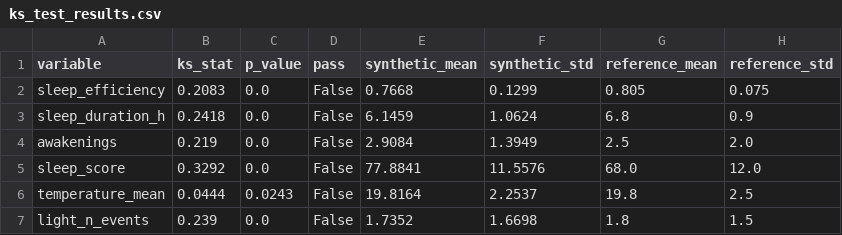
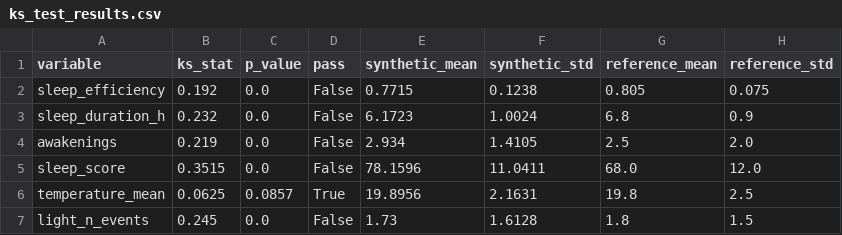
Before and after one commit to rushav/Techin513_Final, a CSV file: results/metrics/ks_test_results.csv, drawn as a sheet.

```diff
--- a/results/metrics/ks_test_results.csv
+++ b/results/metrics/ks_test_results.csv
@@ -1,7 +1,7 @@
 variable,ks_stat,p_value,pass,synthetic_mean,synthetic_std,reference_mean,reference_std
-sleep_efficiency,0.2083,0.0,False,0.7668,0.1299,0.805,0.075
-sleep_duration_h,0.2418,0.0,False,6.1459,1.0624,6.8,0.9
-awakenings,0.219,0.0,False,2.9084,1.3949,2.5,2.0
-sleep_score,0.3292,0.0,False,77.8841,11.5576,68.0,12.0
-temperature_mean,0.0444,0.0243,False,19.8164,2.2537,19.8,2.5
-light_n_events,0.239,0.0,False,1.7352,1.6698,1.8,1.5
+sleep_efficiency,0.192,0.0,False,0.7715,0.1238,0.805,0.075
+sleep_duration_h,0.232,0.0,False,6.1723,1.0024,6.8,0.9
+awakenings,0.219,0.0,False,2.934,1.4105,2.5,2.0
+sleep_score,0.3515,0.0,False,78.1596,11.0411,68.0,12.0
+temperature_mean,0.0625,0.0857,True,19.8956,2.1631,19.8,2.5
+light_n_events,0.245,0.0,False,1.73,1.6128,1.8,1.5
```
Also changed, not shown: results/metrics/ablation_results.csv, results/metrics/sanity_checks.csv, 31 other files.
